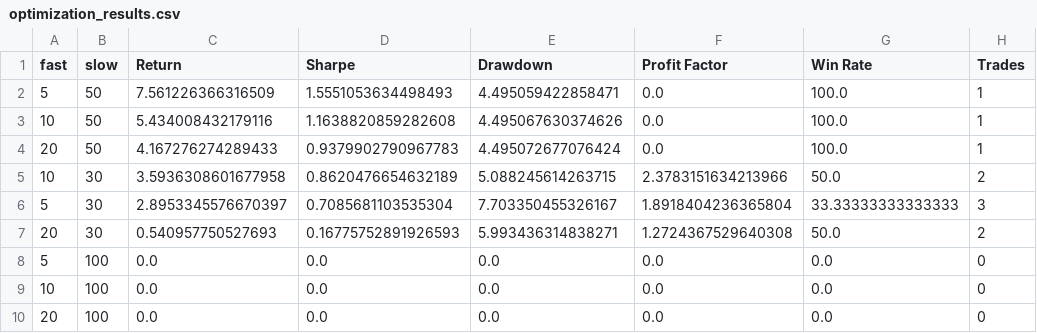
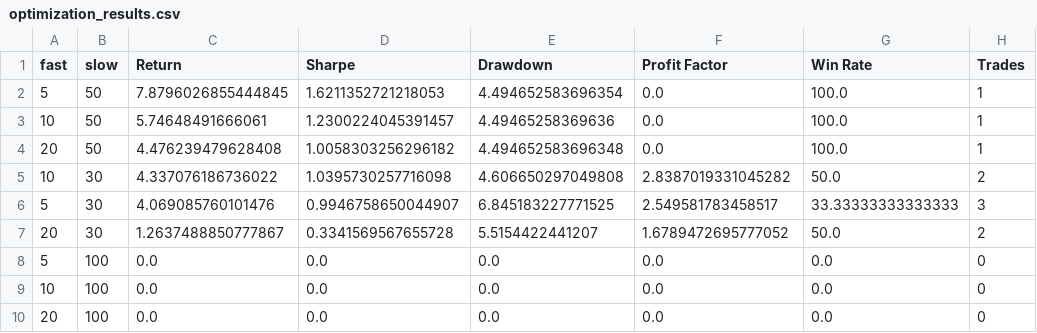
Before and after one commit to jamesjackman07/TradingBot, a CSV file: optimization_results.csv, drawn as a sheet.

Commit message:
Add trade exit reasons

```diff
--- a/optimization_results.csv
+++ b/optimization_results.csv
@@ -1,8 +1,8 @@
 fast,slow,Return,Sharpe,Drawdown,Profit Factor,Win Rate,Trades
-5,50,7.561226366316509,1.5551053634498493,4.495059422858471,0.0,100.0,1
-10,50,5.434008432179116,1.1638820859282608,4.495067630374626,0.0,100.0,1
-20,50,4.167276274289433,0.9379902790967783,4.495072677076424,0.0,100.0,1
-10,30,3.5936308601677958,0.8620476654632189,5.088245614263715,2.3783151634213966,50.0,2
-5,30,2.8953345576670397,0.7085681103535304,7.703350455326167,1.8918404236365804,33.33333333333333,3
-20,30,0.540957750527693,0.16775752891926593,5.993436314838271,1.2724367529640308,50.0,2
+5,50,7.8796026855444845,1.6211352721218053,4.494652583696354,0.0,100.0,1
+10,50,5.74648491666061,1.2300224045391457,4.49465258369636,0.0,100.0,1
+20,50,4.476239479628408,1.0058303256296182,4.494652583696348,0.0,100.0,1
+10,30,4.337076186736022,1.0395730257716098,4.606650297049808,2.8387019331045282,50.0,2
+5,30,4.069085760101476,0.9946758650044907,6.845183227771525,2.549581783458517,33.33333333333333,3
+20,30,1.2637488850777867,0.3341569567655728,5.5154422441207,1.6789472695777052,50.0,2
 5,100,0.0,0.0,0.0,0.0,0.0,0
```
Also changed, not shown: 12 other files.
